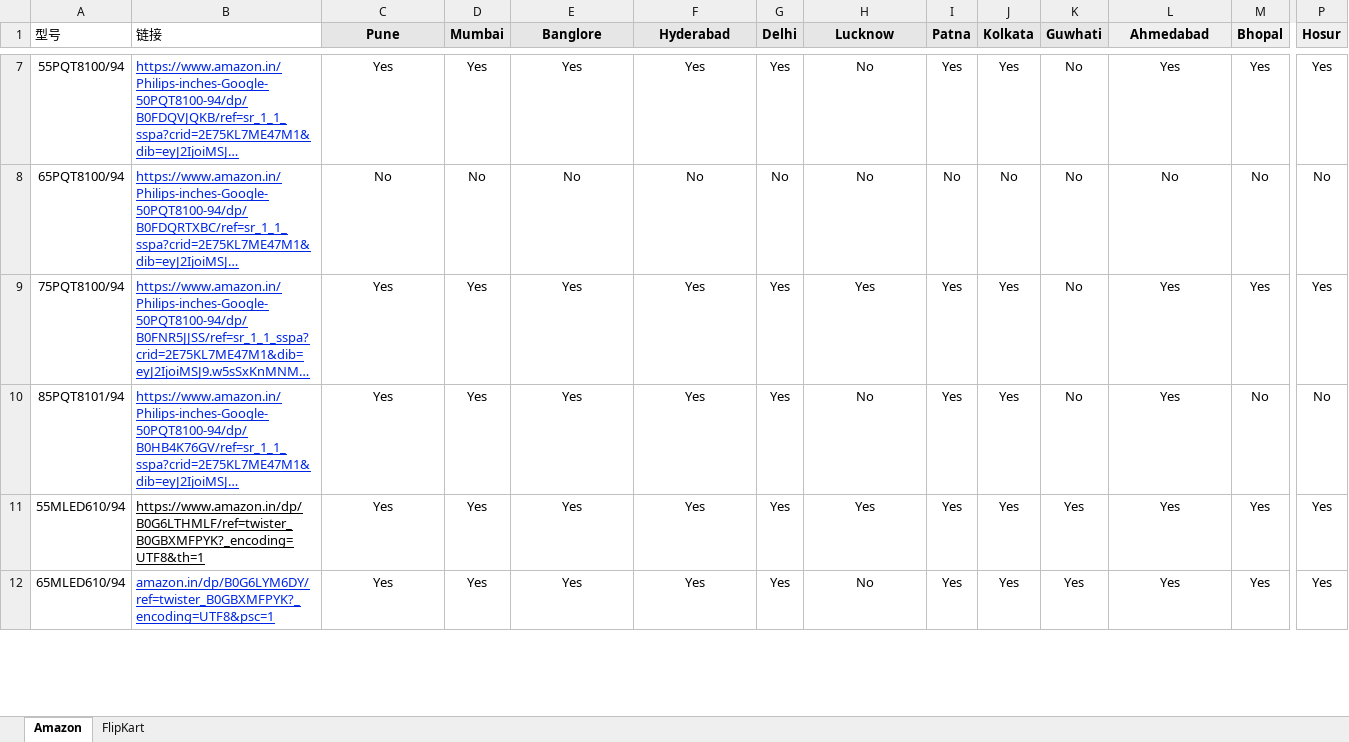
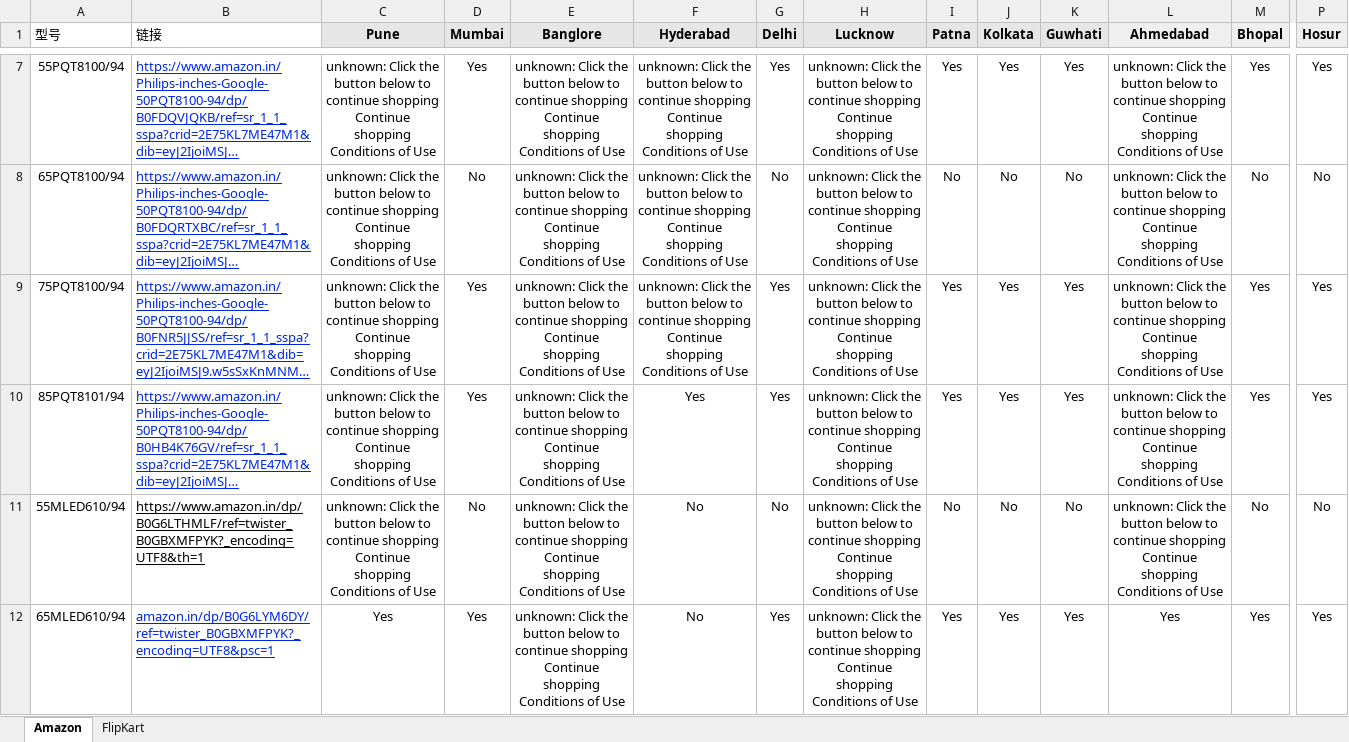
Before and after one commit to sumitrana1505/price-tracker-automation, an Excel workbook: ourmodels_pincode.xlsx, sheet Amazon, drawn as a sheet; only a part is shown, gaps mark what is left out; long unchanged cells end in …; values as stored, in another font and other column widths than the file's, no borders; conditional formats not drawn; the diff covers the shown part only; the diff names each change by its address in the sheet, - before the commit and + after, or states it on an @@ line.

```diff
--- a/ourmodels_pincode.xlsx (sheet Amazon)
+++ b/ourmodels_pincode.xlsx (sheet Amazon)
-C7 (Pune): Yes
+C7 (Pune): unknown: Click the button below to continue shopping Continue shopping Conditions of Use
-E7 (Banglore): Yes
+E7 (Banglore): unknown: Click the button below to continue shopping Continue shopping Conditions of Use
-F7 (Hyderabad): Yes
+F7 (Hyderabad): unknown: Click the button below to continue shopping Continue shopping Conditions of Use
-H7:H8 (Lucknow): No
+H7:H8 (Lucknow): unknown: Click the button below to continue shopping Continue shopping Conditions of Use
-K7 (Guwhati): No
+K7 (Guwhati): Yes
-L7 (Ahmedabad): Yes
+L7 (Ahmedabad): unknown: Click the button below to continue shopping Continue shopping Conditions of Use
-C8 (Pune): No
+C8 (Pune): unknown: Click the button below to continue shopping Continue shopping Conditions of Use
-E8 (Banglore): No
+E8 (Banglore): unknown: Click the button below to continue shopping Continue shopping Conditions of Use
-F8 (Hyderabad): No
+F8 (Hyderabad): unknown: Click the button below to continue shopping Continue shopping Conditions of Use
-L8 (Ahmedabad): No
+L8 (Ahmedabad): unknown: Click the button below to continue shopping Continue shopping Conditions of Use
-C9:C11 (Pune): Yes
+C9:C11 (Pune): unknown: Click the button below to continue shopping Continue shopping Conditions of Use
-E9:E12 (Banglore): Yes
+E9:E12 (Banglore): unknown: Click the button below to continue shopping Continue shopping Conditions of Use
-F9 (Hyderabad): Yes
+F9 (Hyderabad): unknown: Click the button below to continue shopping Continue shopping Conditions of Use
-H9 (Lucknow): Yes
+H9 (Lucknow): unknown: Click the button below to continue shopping Continue shopping Conditions of Use
-K9:K10 (Guwhati): No
+K9:K10 (Guwhati): Yes
-L9:L11 (Ahmedabad): Yes
+L9:L11 (Ahmedabad): unknown: Click the button below to continue shopping Continue shopping Conditions of Use
-H10 (Lucknow): No
+H10 (Lucknow): unknown: Click the button below to continue shopping Continue shopping Conditions of Use
-M10 (Bhopal): No
+M10 (Bhopal): Yes
-P10 (Hosur): No
+P10 (Hosur): Yes
-D11 (Mumbai): Yes
+D11 (Mumbai): No
-F11:F12 (Hyderabad): Yes
+F11:F12 (Hyderabad): No
-G11 (Delhi): Yes
+G11 (Delhi): No
-H11 (Lucknow): Yes
+H11 (Lucknow): unknown: Click the button below to continue shopping Continue shopping Conditions of Use
-I11 (Patna): Yes
+I11 (Patna): No
-J11 (Kolkata): Yes
+J11 (Kolkata): No
-K11 (Guwhati): Yes
+K11 (Guwhati): No
-M11 (Bhopal): Yes
+M11 (Bhopal): No
-P11 (Hosur): Yes
+P11 (Hosur): No
-H12 (Lucknow): No
+H12 (Lucknow): unknown: Click the button below to continue shopping Continue shopping Conditions of Use
```
Also changed, not shown: 68 edited cells elsewhere in this sheet, 1 other file.
